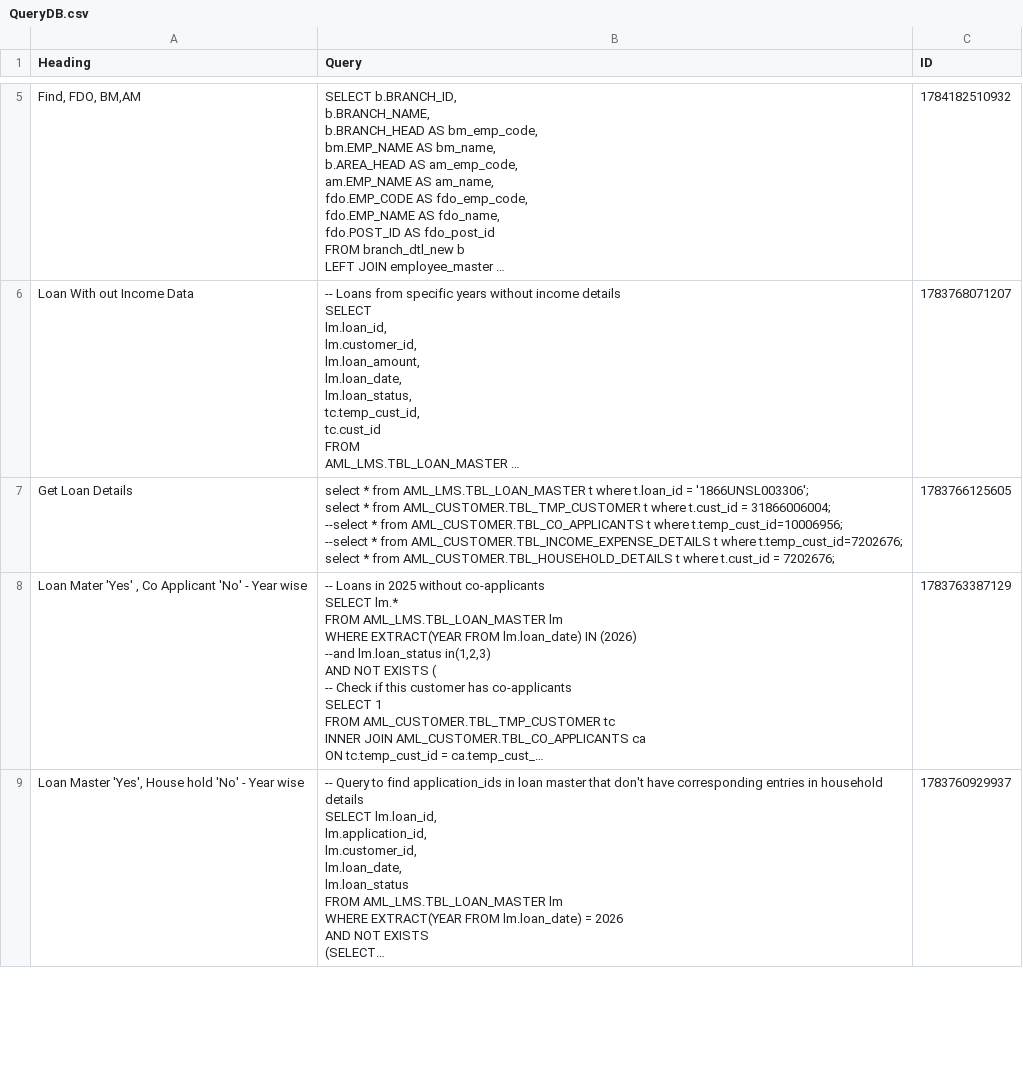
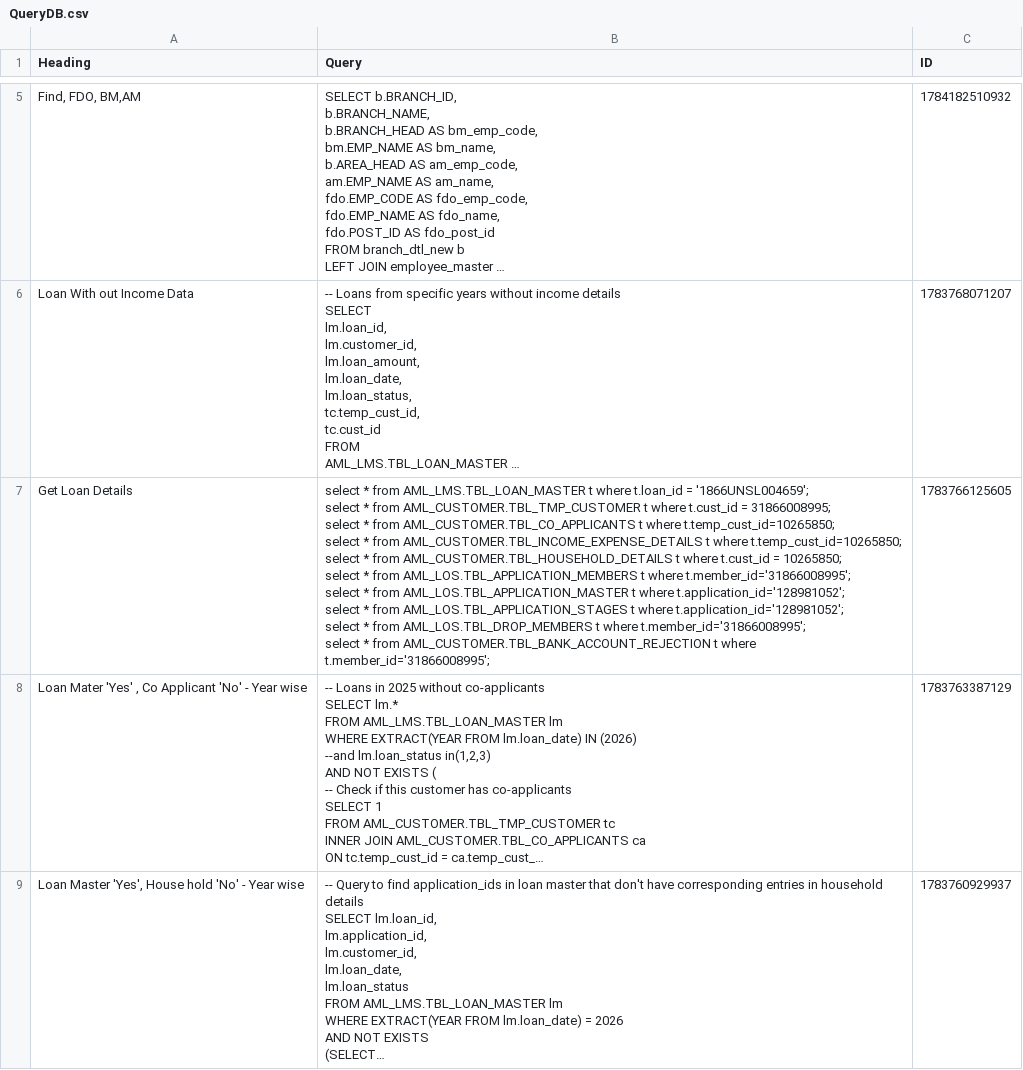
Before and after one commit to SANJUPR/Query-Handler, a CSV file: QueryDB.csv, drawn as a sheet; only a part is shown, gaps mark what is left out; long unchanged cells end in …; ↵ is a line break in a cell; the diff names each change by its address in the sheet, - before the commit and + after, or states it on an @@ line.

Commit message:
Dashboard database configuration updates [skip ci]

```diff
--- a/QueryDB.csv
+++ b/QueryDB.csv
-B7 (Query): …t.loan_id = '1866UNSL003306'; ↵ select * from AML_CUSTOMER.TBL_TMP_CUSTOMER t where t.cust_id = 31866006004; ↵ --select * from AML_CUSTOMER.TBL_CO_APPLICANTS t where t.temp_cust_id=10006956; ↵ --select * from AML_CUSTOMER.TBL_INCOME_EXPENSE_DETAILS t where t.temp_cust_id=7202676; ↵ select * from AML_CUSTOMER.TBL_HOUSEHOLD_DETAILS t where t.cust_id = 7202676;
+B7 (Query): …t.loan_id = '1866UNSL004659'; ↵ select * from AML_CUSTOMER.TBL_TMP_CUSTOMER t where t.cust_id = 31866008995; ↵ select * from AML_CUSTOMER.TBL_CO_APPLICANTS t where t.temp_cust_id=10265850; ↵ select * from AML_CUSTOMER.TBL_INCOME_EXPENSE_DETAILS t where t.temp_cust_id=10265850; ↵ select * from AML_CUSTOMER.TBL_HOUSEHOLD_DETAILS t where t.cust_id = 10265850; ↵ select * from AML_LOS.TBL_APPLICATION_MEMBERS t where t.member_id='31866008995'; ↵ select * from AML_LOS.TBL_APPLICATION_MASTER t where t.application_id='128981052'; ↵ select * from AML_LOS.TBL_APPLICATION_STAGES t where t.application_id='128981052'; ↵ select * from AML_LOS.TBL_DROP_MEMBERS t where t.member_id='31866008995'; ↵ select * from AML_CUSTOMER.TBL_BANK_ACCOUNT_REJECTION t where t.member_id='31866008995';
```
